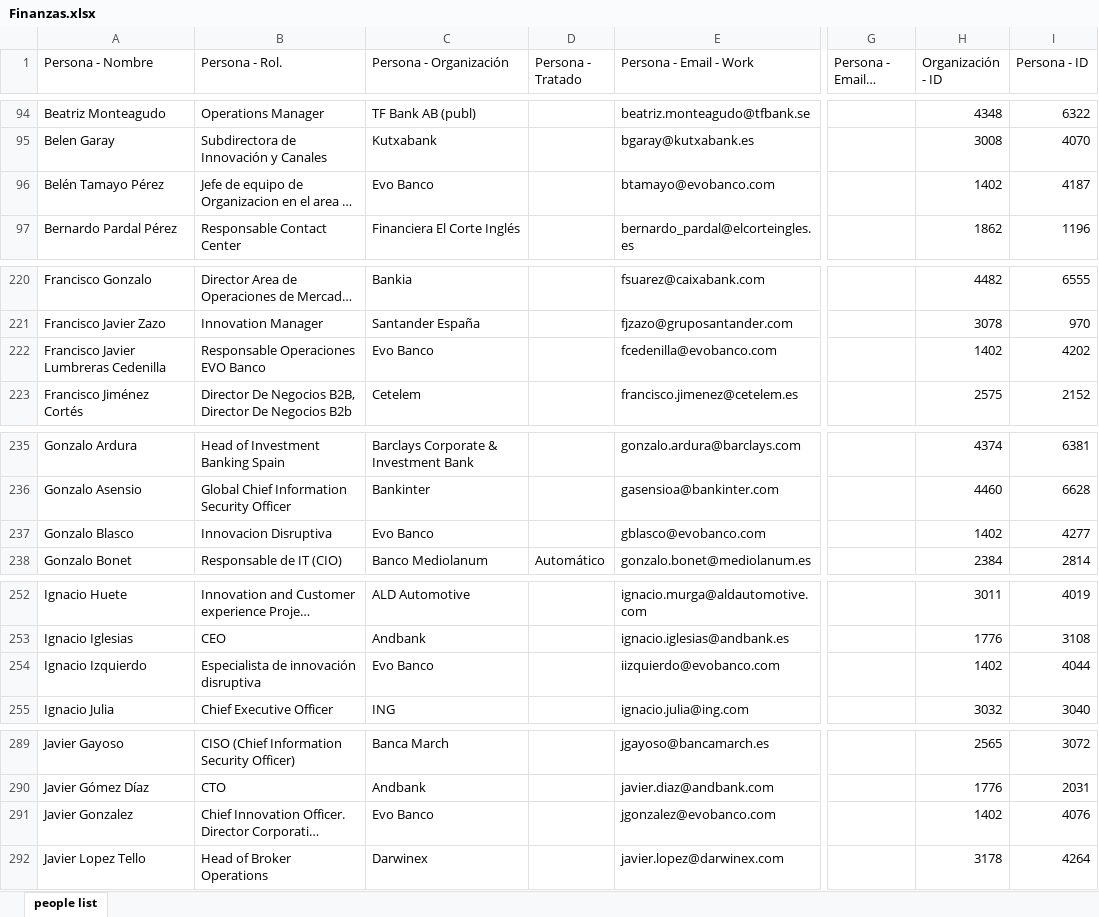
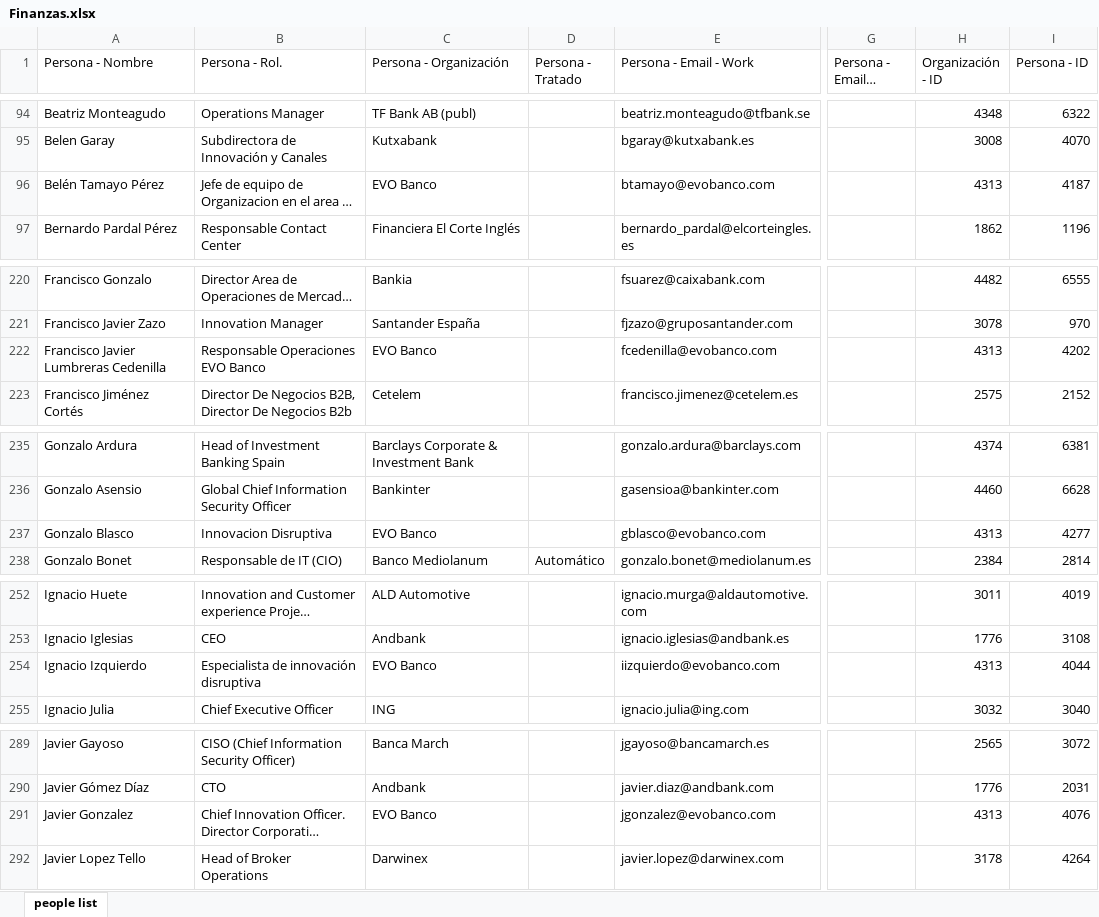
Before and after one commit to alopvaz/RobotMarketing, an Excel workbook: Data/Clientes/Finanzas.xlsx, sheet people list, drawn as a sheet; only a part is shown, gaps mark what is left out; long unchanged cells end in …; values as stored, in another font and other column widths than the file's, no borders; the diff covers the shown part only; the diff names each change by its address in the sheet, - before the commit and + after, or states it on an @@ line.

```diff
--- a/Data/Clientes/Finanzas.xlsx (sheet people list)
+++ b/Data/Clientes/Finanzas.xlsx (sheet people list)
-C96 (Persona - Organización): Evo Banco
+C96 (Persona - Organización): EVO Banco
-H96 (Organización - ID): 1402
+H96 (Organización - ID): 4313
-C222 (Persona - Organización): Evo Banco
+C222 (Persona - Organización): EVO Banco
-H222 (Organización - ID): 1402
+H222 (Organización - ID): 4313
-C237 (Persona - Organización): Evo Banco
+C237 (Persona - Organización): EVO Banco
-H237 (Organización - ID): 1402
+H237 (Organización - ID): 4313
-C254 (Persona - Organización): Evo Banco
+C254 (Persona - Organización): EVO Banco
-H254 (Organización - ID): 1402
+H254 (Organización - ID): 4313
-C291 (Persona - Organización): Evo Banco
+C291 (Persona - Organización): EVO Banco
-H291 (Organización - ID): 1402
+H291 (Organización - ID): 4313
```
Also changed, not shown: 4 edited cells elsewhere in this sheet, Data/Clientes/Automoción.xlsx, Data/Clientes/Legal.xlsx, 34 other files.
